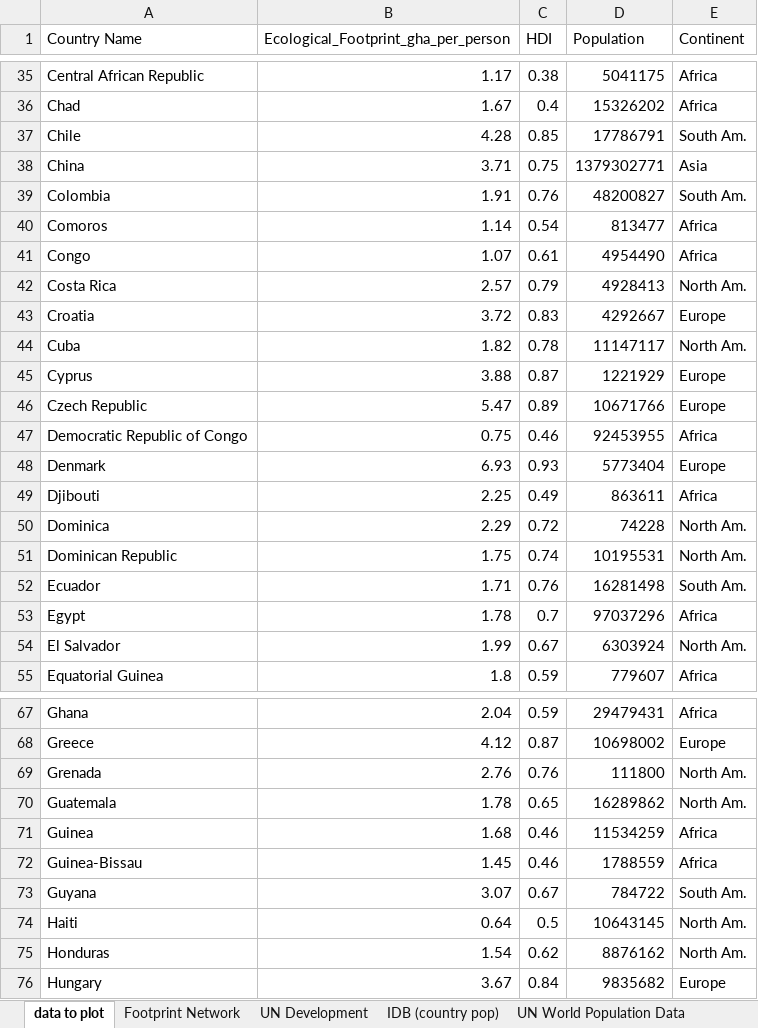
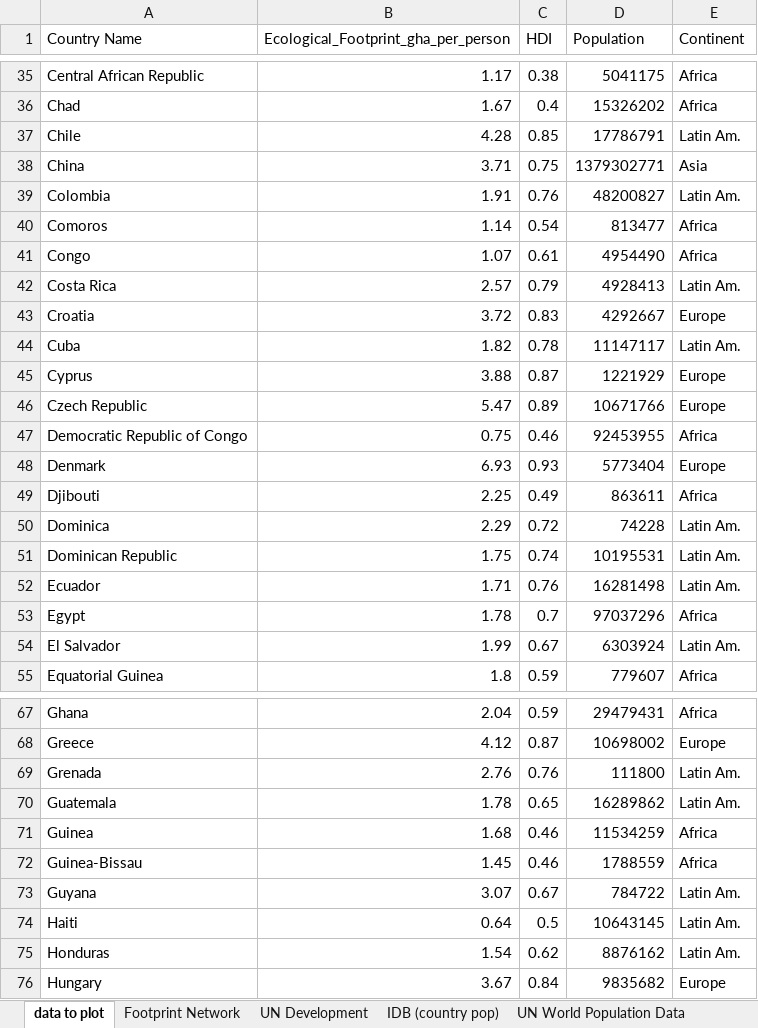
Before and after one commit to MatthewHeun/MCBook2021, an Excel workbook: chapters/ch02-Boundaries/datasets/EFvsHDI.xlsx, sheet data to plot, drawn as a sheet; only a part is shown, gaps mark what is left out; values as stored, in another font and other column widths than the file's, no borders; charts and pictures not drawn; the diff covers the shown part only; the diff names each change by its address in the sheet, - before the commit and + after, or states it on an @@ line.

```diff
--- a/chapters/ch02-Boundaries/datasets/EFvsHDI.xlsx (sheet data to plot)
+++ b/chapters/ch02-Boundaries/datasets/EFvsHDI.xlsx (sheet data to plot)
-E37 (Continent): South Am.
+E37 (Continent): Latin Am.
-E39 (Continent): South Am.
+E39 (Continent): Latin Am.
-E42 (Continent): North Am.
+E42 (Continent): Latin Am.
-E44 (Continent): North Am.
+E44 (Continent): Latin Am.
-E50:E51 (Continent): North Am.
+E50:E51 (Continent): Latin Am.
-E52 (Continent): South Am.
+E52 (Continent): Latin Am.
-E54 (Continent): North Am.
+E54 (Continent): Latin Am.
-E69:E70 (Continent): North Am.
+E69:E70 (Continent): Latin Am.
-E73 (Continent): South Am.
+E73 (Continent): Latin Am.
-E74:E75 (Continent): North Am.
+E74:E75 (Continent): Latin Am.
```
Also changed, not shown: 24 edited cells elsewhere in this sheet, 1 other file.
